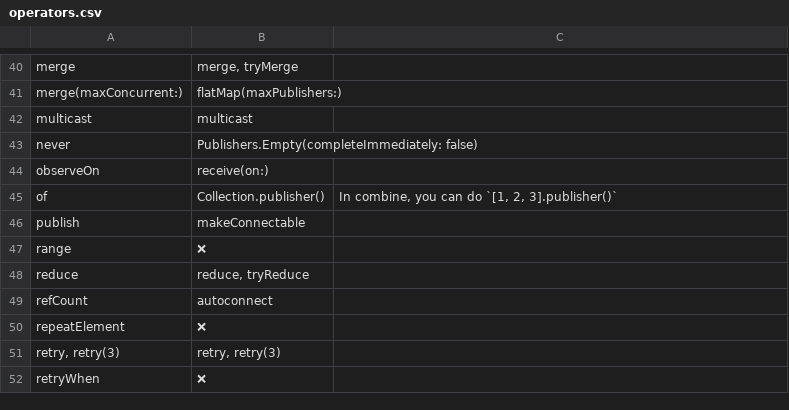
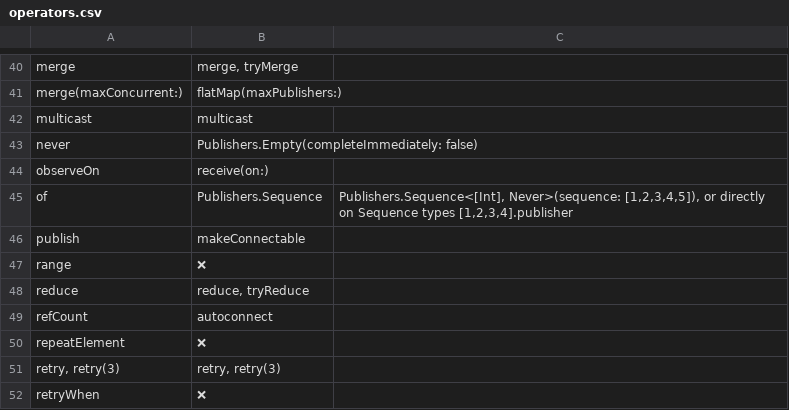
Before and after one commit to CombineCommunity/rxswift-to-combine-cheatsheet, a CSV file: Data/operators.csv, drawn as a sheet; only a part is shown, gaps mark what is left out.

Commit message:
Reverts changing README directly, updates CSV and runs generate.rb

```diff
--- a/Data/operators.csv
+++ b/Data/operators.csv
@@ -44,3 +44,3 @@ never,Publishers.Empty(completeImmediately: false),
 observeOn,receive(on:),
-of,Collection.publisher(),"In combine, you can do `[1, 2, 3].publisher()`"
+of,Publishers.Sequence,"Publishers.Sequence<[Int], Never>(sequence: [1,2,3,4,5]), or directly on Sequence types [1,2,3,4].publisher"
 publish,makeConnectable,
```
Also changed, not shown: 2 other files.
